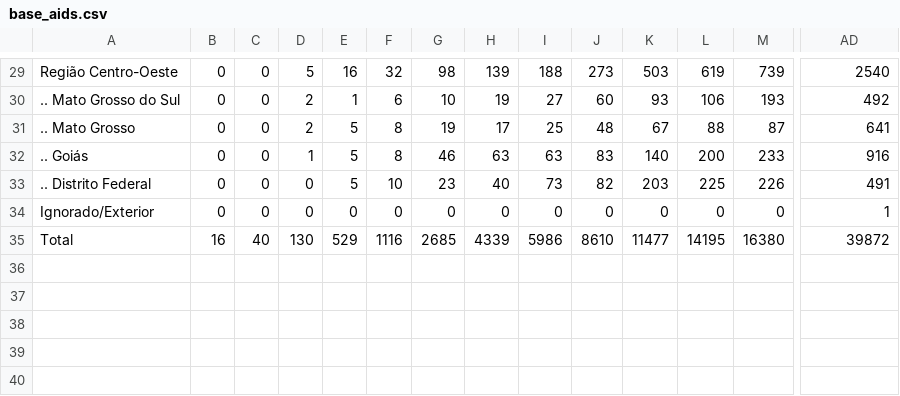
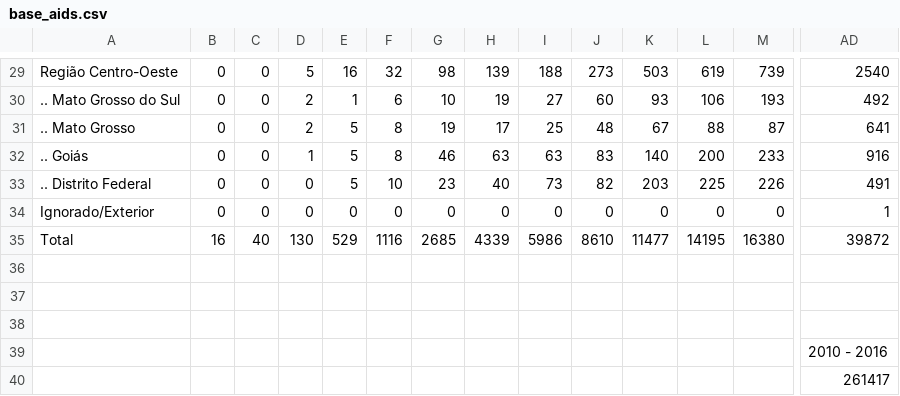
Before and after one commit to eriksonJAguiar/TCC-UENP-Codigos, a CSV file: Material/Bases/base_aids.csv, drawn as a sheet; only a part is shown, gaps mark what is left out; rows hold the shown columns only; the diff names each change by its address in the sheet, - before the commit and + after, or states it on an @@ line.

```diff
--- a/Material/Bases/base_aids.csv
+++ b/Material/Bases/base_aids.csv
+row 36: (empty)
+row 37: (empty)
+row 38: (empty)
+row 39:  |  |  |  |  |  |  |  |  |  |  |  |  | 2010 - 2016
+row 40:  |  |  |  |  |  |  |  |  |  |  |  |  | 261417
```
Also changed, not shown: 5 other files.
